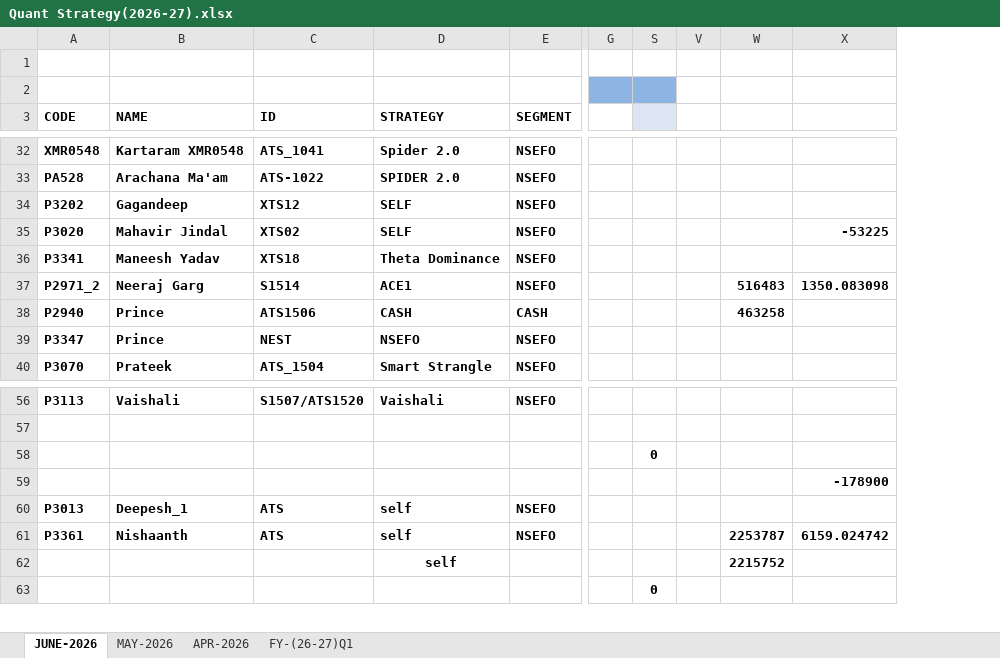
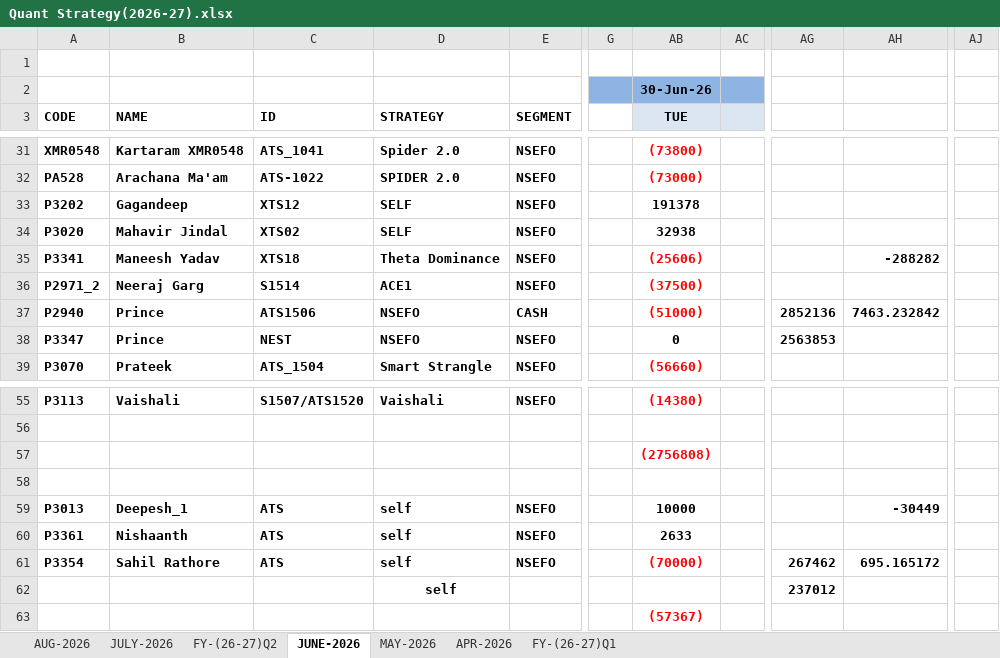
Before and after one commit to Kamgwl/Quant_report, an Excel workbook: Quant Strategy(2026-27).xlsx, sheet JUNE-2026, drawn as a sheet; only a part is shown, gaps mark what is left out; values as stored, in another font and other column widths than the file's, no borders; conditional formats not drawn; removed rows and columns are numbered as before the commit, all else as after; rows hold the shown columns only; the diff covers the shown part only; the diff names each change by its address in the sheet, - before the commit and + after, or states it on an @@ line.

```diff
--- a/Quant Strategy(2026-27).xlsx (sheet JUNE-2026)
+++ b/Quant Strategy(2026-27).xlsx (sheet JUNE-2026)
+sheet tab: AUG-2026
+sheet tab: JULY-2026
+sheet tab: FY-(26-27)Q2
@@ column S hidden, rows 58-63: 0 |  |  |  |  | 0 @@
+column AB (TUE), row 2: 30-Jun-26; rows 31-39: (73800) | (73000) | 191378 | 32938 | (25606) | (37500) | (51000) | 0 | (56660); rows 55-60: (14380) |  | (2756808) |  | 10000 | 2633; row 63: (57367)
@@ column W hidden, rows 37-38: 516483 | 463258; rows 61-62: 2253787 | 2215752 @@
@@ column X hidden, rows 35-37: -53225 |  | 1350.083098; rows 59-61: -178900 |  | 6159.024742 @@
+column AG, rows 37-38: 2852136 | 2563853; row 62: 237012
+column AH, rows 35-37: -288282 |  | 7463.232842; row 59: -30449
+column AJ, empty
-AC2 fill: none
+AC2 fill: #8EB4E3
-AC3 fill: none
+AC3 fill: #DCE6F2
-D37 (STRATEGY): CASH
+D37 (STRATEGY): NSEFO
+row 61: P3354 | Sahil Rathore | ATS | self | NSEFO |  | (70000) |  | 267462 | 695.165172
```
Also changed, not shown: 1 added row, 2 removed rows and 11 edited cells elsewhere in this sheet, sheet FY-(26-27)Q1, sheet MAY-2026, sheet APR-2026, formulas that keep their value, hidden cells.
